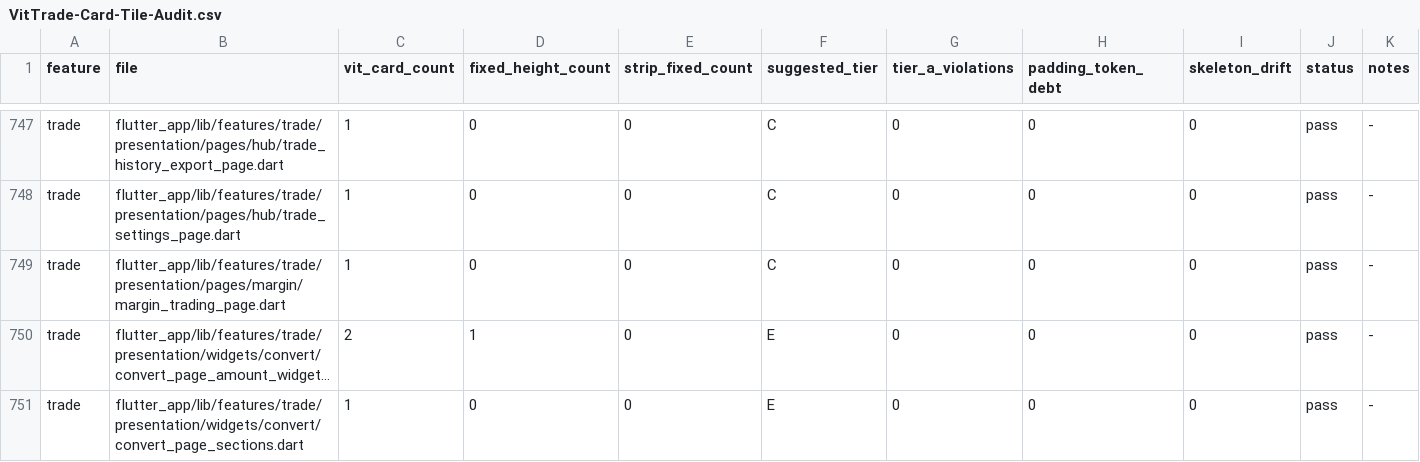
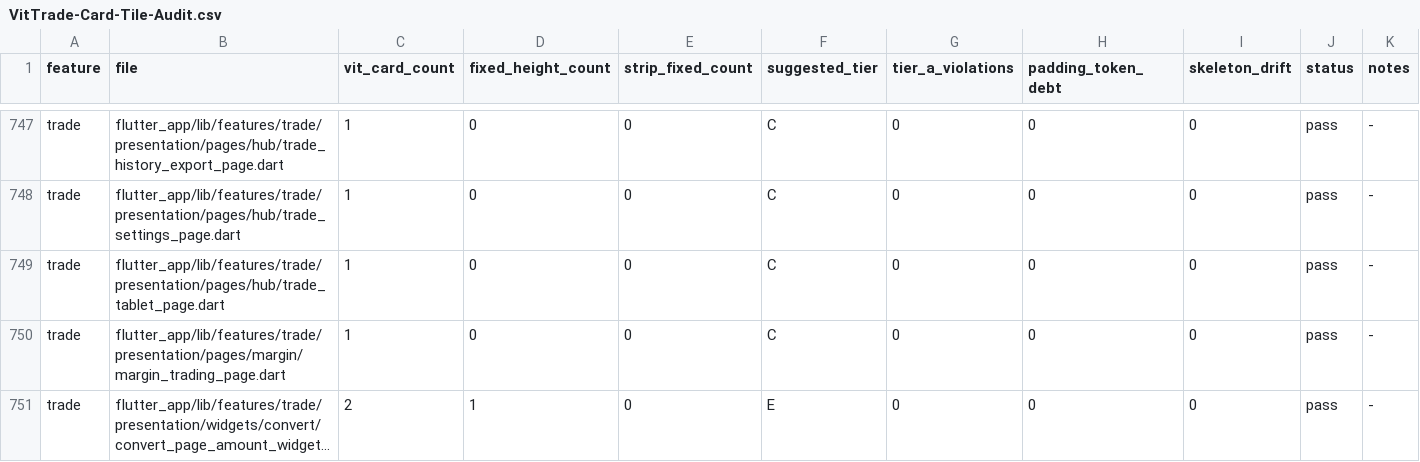
Before and after one commit to LonelyTraderBay/Tao-app-trad-figma-sang-fultter-bang-ui-ux-pro-max-truc-tiep-tu-code, a CSV file: docs/02_FLUTTER_MIGRATION/audits/VitTrade-Card-Tile-Audit.csv, drawn as a sheet; only a part is shown, gaps mark what is left out; the shorter side is filled out with more unchanged rows; long unchanged cells end in ….

```diff
--- a/docs/02_FLUTTER_MIGRATION/audits/VitTrade-Card-Tile-Audit.csv
+++ b/docs/02_FLUTTER_MIGRATION/audits/VitTrade-Card-Tile-Audit.csv
@@ -748,2 +748,3 @@ trade,flutter_app/lib/features/trade/presentation/pages/hub/trade_history_export
 trade,flutter_app/lib/features/trade/presentation/pages/hub/trade_settings_page.dart,1,0,0,C,0,0,0,pass,-
+trade,flutter_app/lib/features/trade/presentation/pages/hub/trade_tablet_page.dart,1,0,0,C,0,0,0,pass,-
 trade,flutter_app/lib/features/trade/presentation/pages/margin/margin_trading_page.dart,1,0,0,C,0,0,0,pass,-
```
Also changed, not shown: docs/02_FLUTTER_MIGRATION/audits/VitTrade-Card-Tile-Migration-Manifest.csv, docs/02_FLUTTER_MIGRATION/audits/VitTrade-Page-Rhythm-Coverage-Matrix.csv, 25 other files.
